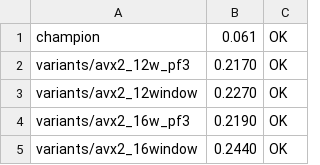
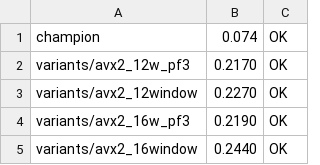
Before and after one commit to jmontross/highload-parse-integers, a TSV file: pi_results.tsv, drawn as a sheet; only a part is shown.

```diff
--- a/pi_results.tsv
+++ b/pi_results.tsv
@@ -1,2 +1,2 @@
-champion	0.061	OK
+champion	0.074	OK
 variants/avx2_12w_pf3	0.2170	OK
```
Also changed, not shown: 3 other files.
